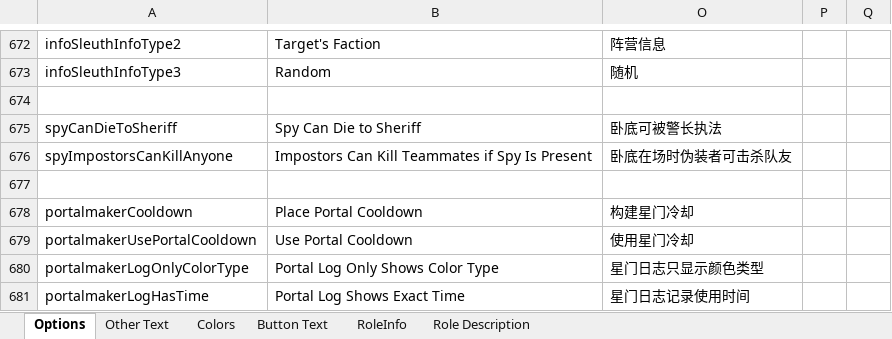
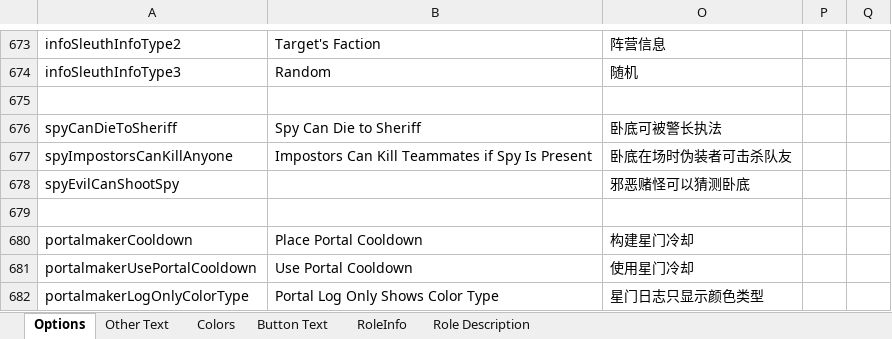
Before and after one commit to mxyx-club/TheOtherUs-Edited, an Excel workbook: Strings.xlsx, sheet Options, drawn as a sheet; only a part is shown, gaps mark what is left out; the shorter side is filled out with more unchanged rows; values as stored, in another font and other column widths than the file's, no borders; the diff covers the shown part only; the diff names each change by its address in the sheet, - before the commit and + after, or states it on an @@ line.

```diff
--- a/Strings.xlsx (sheet Options)
+++ b/Strings.xlsx (sheet Options)
+row 678: spyEvilCanShootSpy |  | 邪恶赌怪可以猜测卧底
```
Also changed, not shown: 21 added rows, 1 removed row and 1 edited cell elsewhere in this sheet, 30 other files.
